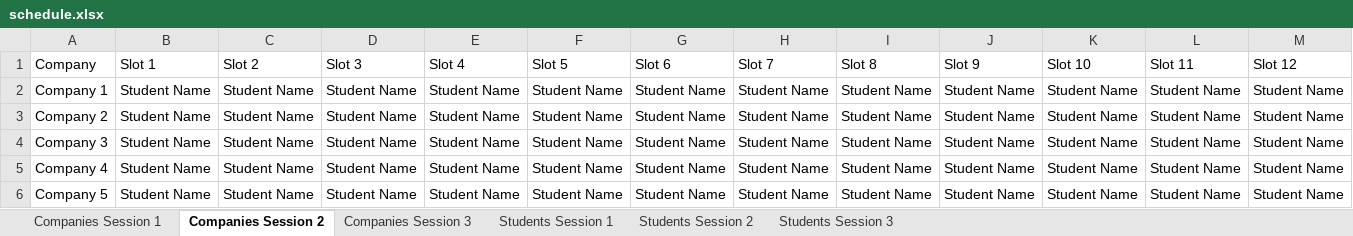
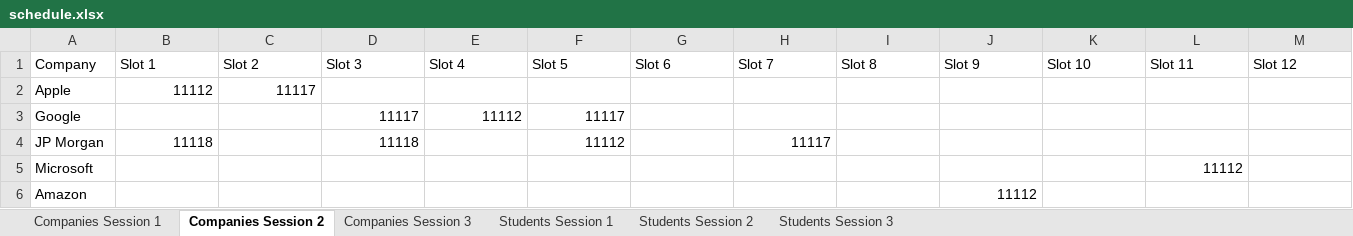
Before and after one commit to Dallas19/team-11, an Excel workbook: Sample Data/schedule.xlsx, sheet Companies Session 2, drawn as a sheet; values as stored, in another font and other column widths than the file's, no borders; removed rows and columns are numbered as before the commit, all else as after; the diff names each change by its address in the sheet, - before the commit and + after, or states it on an @@ line.

```diff
--- a/Sample Data/schedule.xlsx (sheet Companies Session 2)
+++ b/Sample Data/schedule.xlsx (sheet Companies Session 2)
-row 2: Company 1 | Student Name | Student Name | Student Name | Student Name | Student Name | Student Name | Student Name | Student Name | Student Name | Student Name | Student Name | Student Name
-row 3: Company 2 | Student Name | Student Name | Student Name | Student Name | Student Name | Student Name | Student Name | Student Name | Student Name | Student Name | Student Name | Student Name
-row 4: Company 3 | Student Name | Student Name | Student Name | Student Name | Student Name | Student Name | Student Name | Student Name | Student Name | Student Name | Student Name | Student Name
-row 5: Company 4 | Student Name | Student Name | Student Name | Student Name | Student Name | Student Name | Student Name | Student Name | Student Name | Student Name | Student Name | Student Name
-row 6: Company 5 | Student Name | Student Name | Student Name | Student Name | Student Name | Student Name | Student Name | Student Name | Student Name | Student Name | Student Name | Student Name
+row 2: Apple | 11112 | 11117
+row 3: Google |  |  | 11117 | 11112 | 11117
+row 4: JP Morgan | 11118 |  | 11118 |  | 11112 |  | 11117
+row 5: Microsoft |  |  |  |  |  |  |  |  |  |  | 11112
+row 6: Amazon |  |  |  |  |  |  |  |  | 11112
```
Also changed, not shown: sheet Companies Session 1, sheet Companies Session 3, sheet Students Session 1, sheet Students Session 2, sheet Students Session 3.
